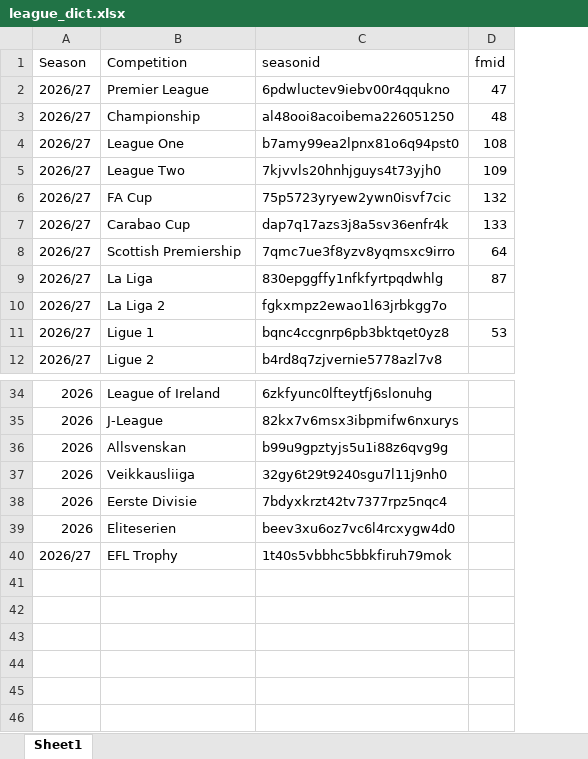
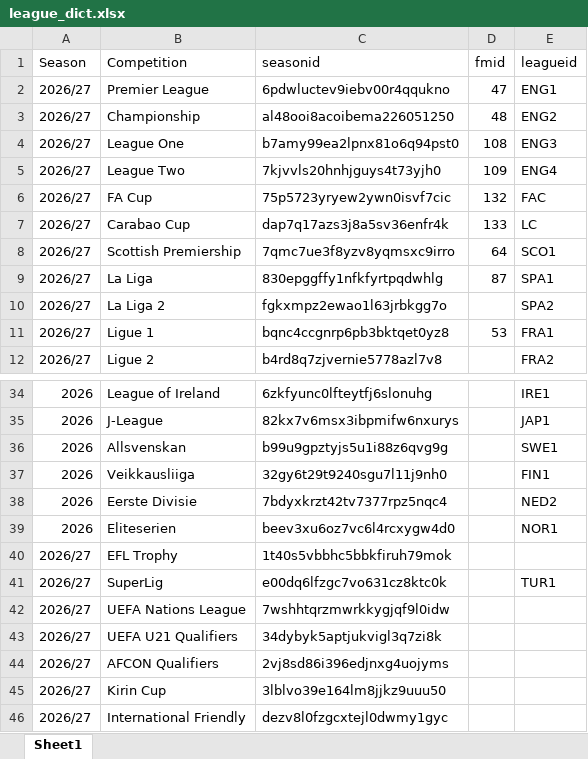
Before and after one commit to WTAnalysis/clubworldcup, an Excel workbook: league_dict.xlsx, sheet Sheet1, drawn as a sheet; only a part is shown, gaps mark what is left out; values as stored, in another font and other column widths than the file's, no borders; the diff names each change by its address in the sheet, - before the commit and + after, or states it on an @@ line.

Commit message:
Add files via upload

```diff
--- a/league_dict.xlsx (sheet Sheet1)
+++ b/league_dict.xlsx (sheet Sheet1)
+column E (leagueid), rows 2-12: ENG1 | ENG2 | ENG3 | ENG4 | FAC | LC | SCO1 | SPA1 | SPA2 | FRA1 | FRA2; rows 34-39: IRE1 | JAP1 | SWE1 | FIN1 | NED2 | NOR1
+row 41: 2026/27 | SuperLig | e00dq6lfzgc7vo631cz8ktc0k |  | TUR1
+row 42: 2026/27 | UEFA Nations League | 7wshhtqrzmwrkkygjqf9l0idw
+row 43: 2026/27 | UEFA U21 Qualifiers | 34dybyk5aptjukvigl3q7zi8k
+row 44: 2026/27 | AFCON Qualifiers | 2vj8sd86i396edjnxg4uojyms
+row 45: 2026/27 | Kirin Cup | 3lblvo39e164lm8jjkz9uuu50
+row 46: 2026/27 | International Friendly | dezv8l0fzgcxtejl0dwmy1gyc
```
